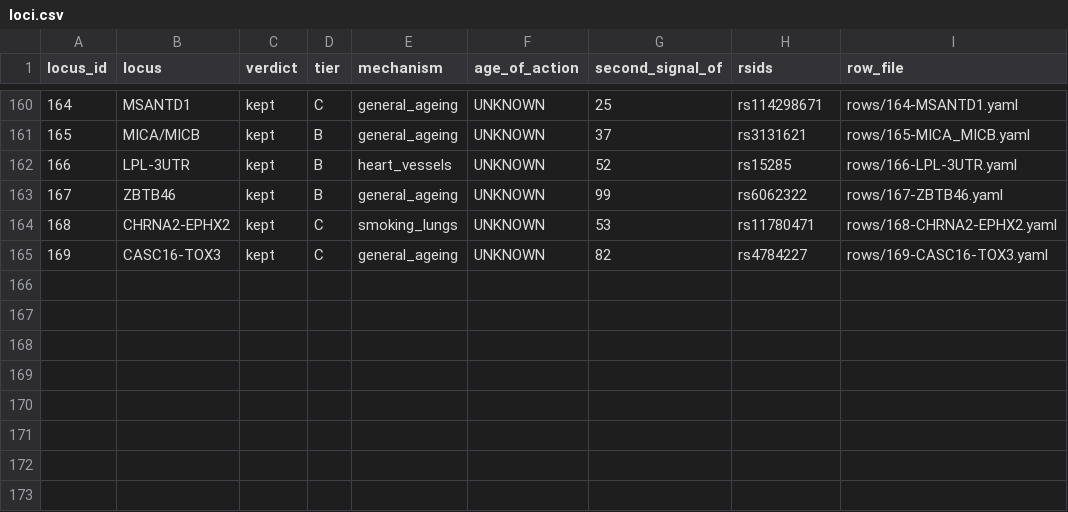
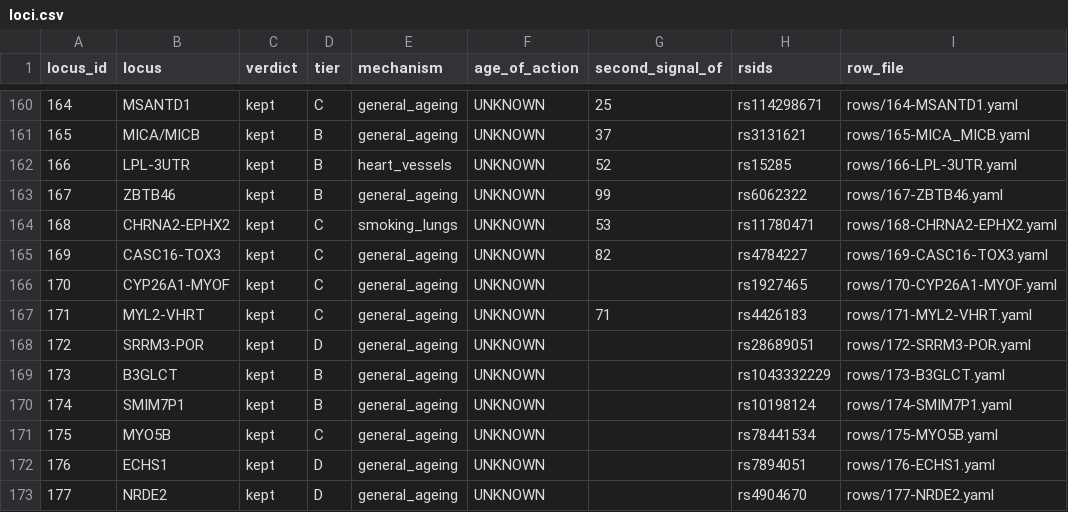
Before and after one commit to dna-seq/just-dna-lite, a CSV file: docs/longevitymap_v2/recuration/loci.csv, drawn as a sheet; only a part is shown, gaps mark what is left out.

```diff
--- a/docs/longevitymap_v2/recuration/loci.csv
+++ b/docs/longevitymap_v2/recuration/loci.csv
@@ -165 +165,9 @@ locus_id,locus,verdict,tier,mechanism,age_of_action,second_signal_of,rsids,row_f
 169,CASC16-TOX3,kept,C,general_ageing,UNKNOWN,82,rs4784227,rows/169-CASC16-TOX3.yaml
+170,CYP26A1-MYOF,kept,C,general_ageing,UNKNOWN,,rs1927465,rows/170-CYP26A1-MYOF.yaml
+171,MYL2-VHRT,kept,C,general_ageing,UNKNOWN,71,rs4426183,rows/171-MYL2-VHRT.yaml
+172,SRRM3-POR,kept,D,general_ageing,UNKNOWN,,rs28689051,rows/172-SRRM3-POR.yaml
+173,B3GLCT,kept,B,general_ageing,UNKNOWN,,rs1043332229,rows/173-B3GLCT.yaml
+174,SMIM7P1,kept,B,general_ageing,UNKNOWN,,rs10198124,rows/174-SMIM7P1.yaml
+175,MYO5B,kept,C,general_ageing,UNKNOWN,,rs78441534,rows/175-MYO5B.yaml
+176,ECHS1,kept,D,general_ageing,UNKNOWN,,rs7894051,rows/176-ECHS1.yaml
+177,NRDE2,kept,D,general_ageing,UNKNOWN,,rs4904670,rows/177-NRDE2.yaml
```
Also changed, not shown: data/modules/longevitymap_v2/licensing.csv, data/modules/longevitymap_v2/quote_sources.csv, 6 other files.
